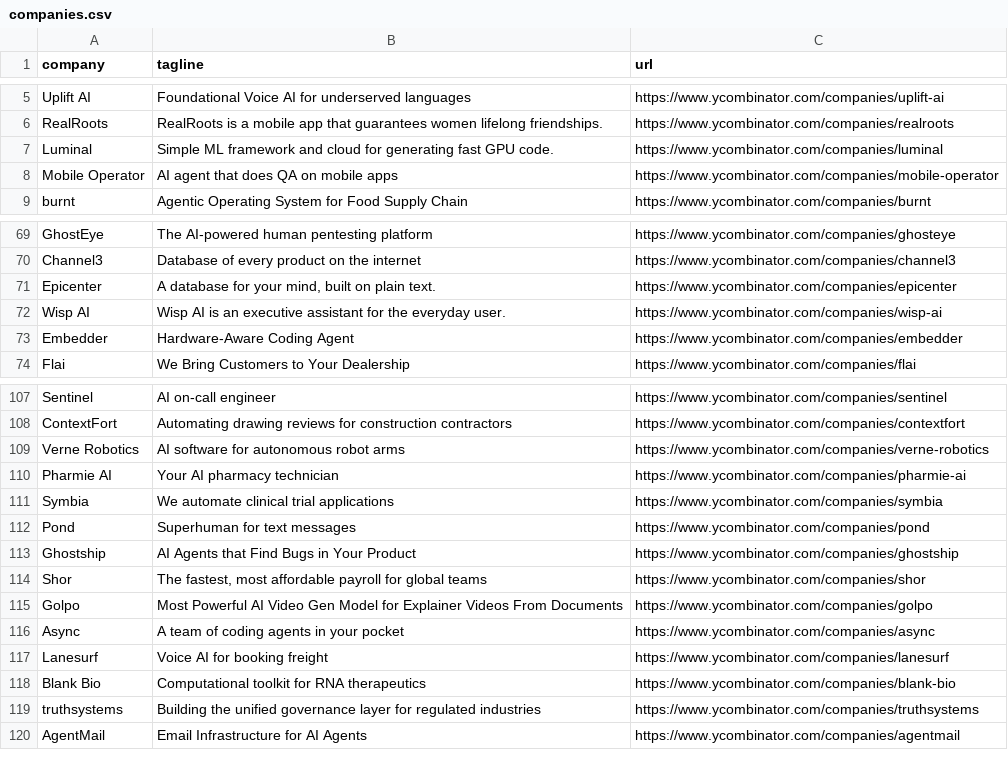
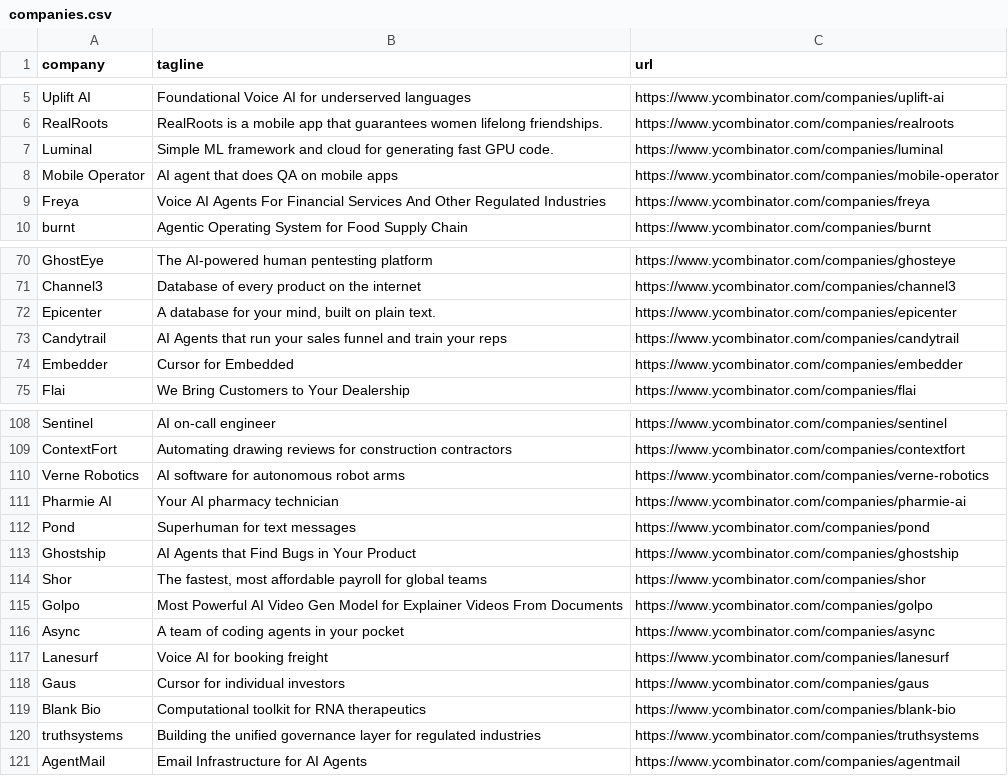
Before and after one commit to mcottle1/yc-updates, a CSV file: companies.csv, drawn as a sheet; only a part is shown, gaps mark what is left out.

```diff
--- a/companies.csv
+++ b/companies.csv
@@ -8,2 +8,3 @@ Luminal,Simple ML framework and cloud for generating fast GPU code.,https://www.
 Mobile Operator,AI agent that does QA on mobile apps,https://www.ycombinator.com/companies/mobile-operator
+Freya,Voice AI Agents For Financial Services And Other Regulated Industries,https://www.ycombinator.com/companies/freya
 burnt,Agentic Operating System for Food Supply Chain,https://www.ycombinator.com/companies/burnt
@@ -71,4 +72,4 @@ Channel3,Database of every product on the internet,https://www.ycombinator.com/c
 Epicenter,"A database for your mind, built on plain text.",https://www.ycombinator.com/companies/epicenter
-Wisp AI,Wisp AI is an executive assistant for the everyday user.,https://www.ycombinator.com/companies/wisp-ai
-Embedder,Hardware-Aware Coding Agent,https://www.ycombinator.com/companies/embedder
+Candytrail,AI Agents that run your sales funnel and train your reps,https://www.ycombinator.com/companies/candytrail
+Embedder,Cursor for Embedded,https://www.ycombinator.com/companies/embedder
 Flai,We Bring Customers to Your Dealership,https://www.ycombinator.com/companies/flai
@@ -110,3 +111,2 @@ Verne Robotics,AI software for autonomous robot arms,https://www.ycombinator.com
 Pharmie AI,Your AI pharmacy technician,https://www.ycombinator.com/companies/pharmie-ai
-Symbia,We automate clinical trial applications,https://www.ycombinator.com/companies/symbia
 Pond,Superhuman for text messages,https://www.ycombinator.com/companies/pond
@@ -117,2 +117,3 @@ Async,A team of coding agents in your pocket,https://www.ycombinator.com/compani
 Lanesurf,Voice AI for booking freight,https://www.ycombinator.com/companies/lanesurf
+Gaus,Cursor for individual investors,https://www.ycombinator.com/companies/gaus
 Blank Bio,Computational toolkit for RNA therapeutics,https://www.ycombinator.com/companies/blank-bio
```
